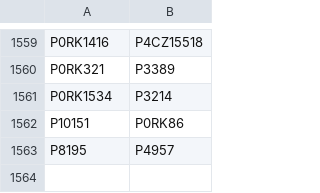
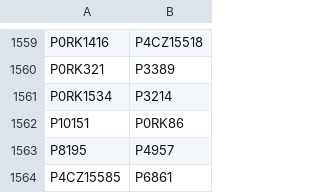
Before and after one commit to buda-base/xmltoldmigration, a CSV file: src/main/resources/ridReplacements.csv, drawn as a sheet; only a part is shown, gaps mark what is left out.

Commit message:
add new duplicate

```diff
--- a/src/main/resources/ridReplacements.csv
+++ b/src/main/resources/ridReplacements.csv
@@ -1563 +1563,2 @@ P10151,P0RK86
 P8195,P4957
+P4CZ15585,P6861
```
